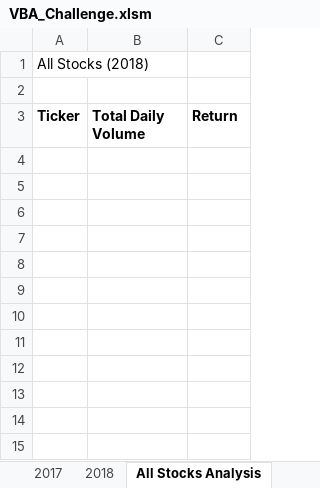
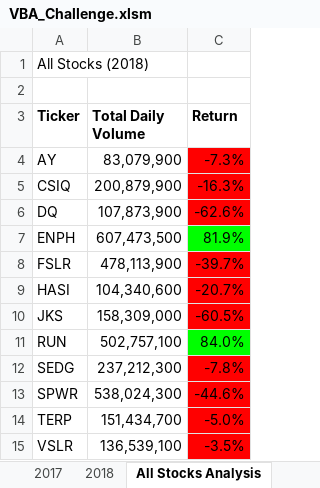
Before and after one commit to iiimrgiii/Module-2-Stock-Analysis, an Excel workbook: VBA_Challenge.xlsm, sheet All Stocks Analysis, drawn as a sheet; values as stored, in another font and other column widths than the file's, no borders; charts and pictures not drawn; the diff names each change by its address in the sheet, - before the commit and + after, or states it on an @@ line.

```diff
--- a/VBA_Challenge.xlsm (sheet All Stocks Analysis)
+++ b/VBA_Challenge.xlsm (sheet All Stocks Analysis)
+row 4: AY | 83,079,900 | -7.3%
+row 5: CSIQ | 200,879,900 | -16.3%
+row 6: DQ | 107,873,900 | -62.6%
+row 7: ENPH | 607,473,500 | 81.9%
+row 8: FSLR | 478,113,900 | -39.7%
+row 9: HASI | 104,340,600 | -20.7%
+row 10: JKS | 158,309,000 | -60.5%
+row 11: RUN | 502,757,100 | 84.0%
+row 12: SEDG | 237,212,300 | -7.8%
+row 13: SPWR | 538,024,300 | -44.6%
+row 14: TERP | 151,434,700 | -5.0%
+row 15: VSLR | 136,539,100 | -3.5%
```
Also changed, not shown: 2 other files.
